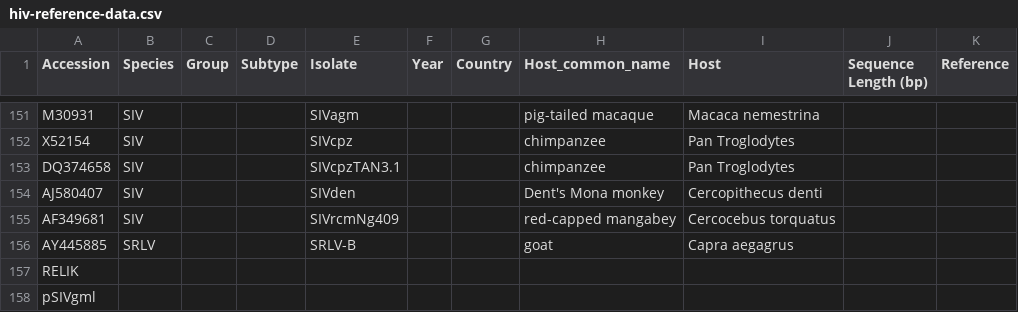
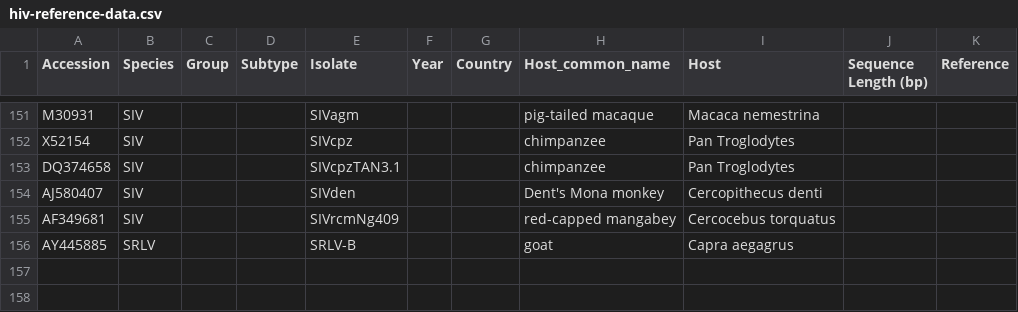
Before and after one commit to giffordlabcvr/HIV-GLUE, a CSV file: tabular/hiv-reference-data.csv, drawn as a sheet; only a part is shown, gaps mark what is left out.

```diff
--- a/tabular/hiv-reference-data.csv
+++ b/tabular/hiv-reference-data.csv
@@ -156,3 +156 @@ AF349681,SIV,,,SIVrcmNg409,,,red-capped mangabey,Cercocebus torquatus,,
 AY445885,SRLV,,,SRLV-B,,,goat,Capra aegagrus,,
-RELIK,,,,,,,,,,
-pSIVgml,,,,,,,,,,
```
Also changed, not shown: 11 other files.
